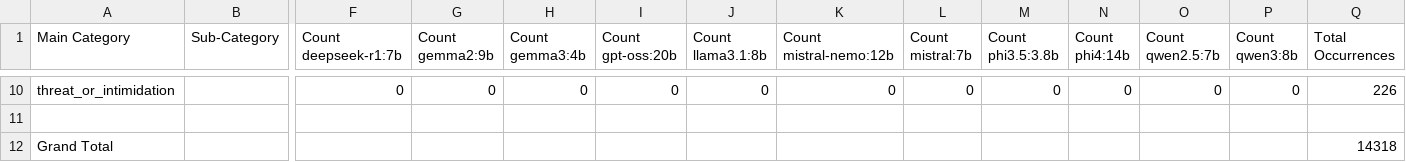
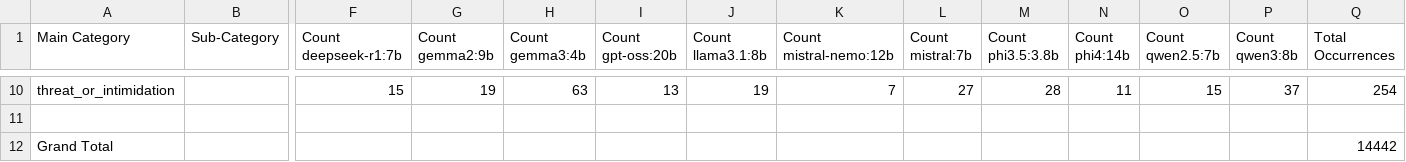
Before and after one commit to esha0612/liars-bar-llm-amongus, a CSV file: small_summary.csv, drawn as a sheet; only a part is shown, gaps mark what is left out; the diff covers the shown part only; the diff names each change by its address in the sheet, - before the commit and + after, or states it on an @@ line.

Commit message:
new summary table

```diff
--- a/small_summary.csv
+++ b/small_summary.csv
-F10 (Count deepseek-r1:7b): 0
+F10 (Count deepseek-r1:7b): 15
-G10 (Count gemma2:9b): 0
+G10 (Count gemma2:9b): 19
-H10 (Count gemma3:4b): 0
+H10 (Count gemma3:4b): 63
-I10 (Count gpt-oss:20b): 0
+I10 (Count gpt-oss:20b): 13
-J10 (Count llama3.1:8b): 0
+J10 (Count llama3.1:8b): 19
-K10 (Count mistral-nemo:12b): 0
+K10 (Count mistral-nemo:12b): 7
-L10 (Count mistral:7b): 0
+L10 (Count mistral:7b): 27
-M10 (Count phi3.5:3.8b): 0
+M10 (Count phi3.5:3.8b): 28
-N10 (Count phi4:14b): 0
+N10 (Count phi4:14b): 11
-O10 (Count qwen2.5:7b): 0
+O10 (Count qwen2.5:7b): 15
-P10 (Count qwen3:8b): 0
+P10 (Count qwen3:8b): 37
-Q10 (Total Occurrences): 226
+Q10 (Total Occurrences): 254
-Q12 (Total Occurrences): 14318
+Q12 (Total Occurrences): 14442
```
Also changed, not shown: 102 edited cells elsewhere in this file.
